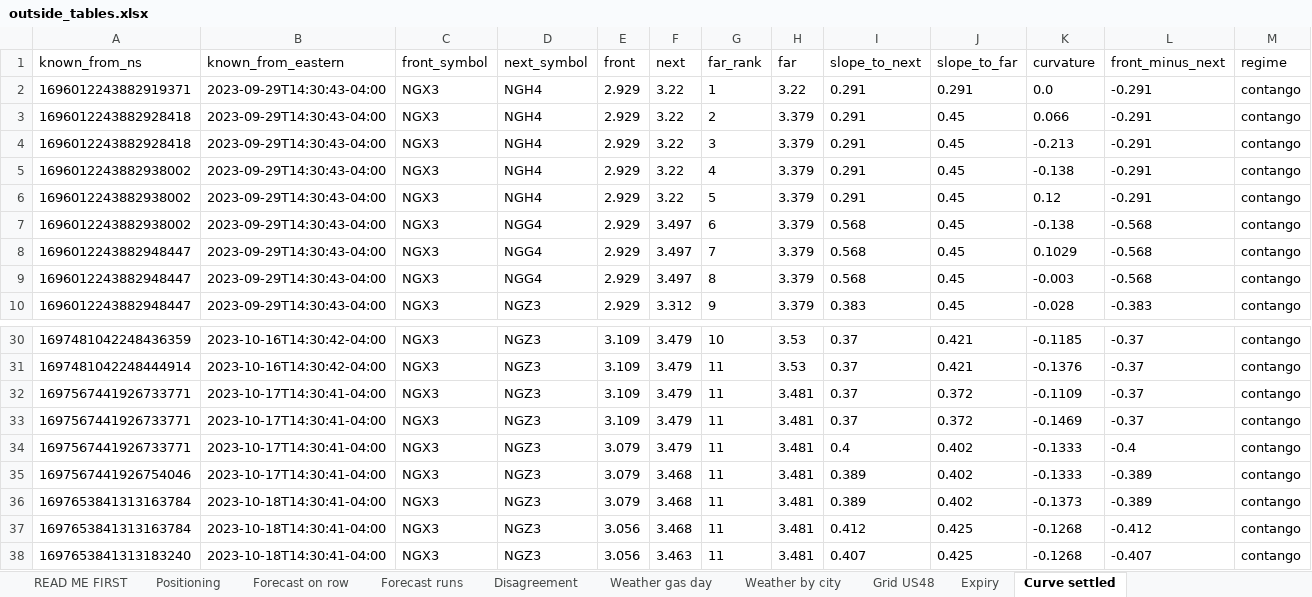
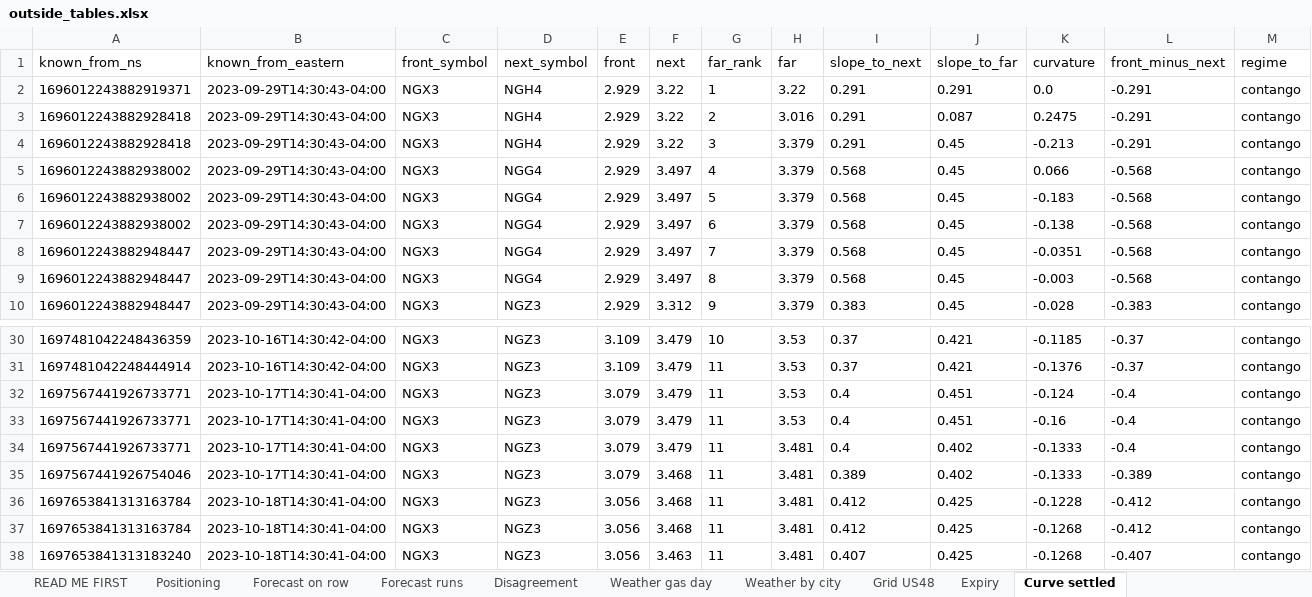
Before and after one commit to DavisAI1974/markets-data, an Excel workbook: data/outside/ng_oct2023/made/outside_tables.xlsx, sheet Curve settled, drawn as a sheet; only a part is shown, gaps mark what is left out; values as stored, in another font and other column widths than the file's, no borders; the diff covers the shown part only; the diff names each change by its address in the sheet, - before the commit and + after, or states it on an @@ line.

```diff
--- a/data/outside/ng_oct2023/made/outside_tables.xlsx (sheet Curve settled)
+++ b/data/outside/ng_oct2023/made/outside_tables.xlsx (sheet Curve settled)
-H3 (far): 3.379
+H3 (far): 3.016
-J3 (slope_to_far): 0.45
+J3 (slope_to_far): 0.087
-K3 (curvature): 0.066
+K3 (curvature): 0.2475
-D5:D6 (next_symbol): NGH4
+D5:D6 (next_symbol): NGG4
-F5:F6 (next): 3.22
+F5:F6 (next): 3.497
-I5:I6 (slope_to_next): 0.291
+I5:I6 (slope_to_next): 0.568
-K5 (curvature): -0.138
+K5 (curvature): 0.066
-L5:L6 (front_minus_next): -0.291
+L5:L6 (front_minus_next): -0.568
-K6 (curvature): 0.12
+K6 (curvature): -0.183
-K8 (curvature): 0.1029
+K8 (curvature): -0.0351
-E32:E33 (front): 3.109
+E32:E33 (front): 3.079
-H32:H33 (far): 3.481
+H32:H33 (far): 3.53
-I32:I33 (slope_to_next): 0.37
+I32:I33 (slope_to_next): 0.4
-J32:J33 (slope_to_far): 0.372
+J32:J33 (slope_to_far): 0.451
-K32 (curvature): -0.1109
+K32 (curvature): -0.124
-L32:L33 (front_minus_next): -0.37
+L32:L33 (front_minus_next): -0.4
-K33 (curvature): -0.1469
+K33 (curvature): -0.16
-E36 (front): 3.079
+E36 (front): 3.056
-I36 (slope_to_next): 0.389
+I36 (slope_to_next): 0.412
-J36 (slope_to_far): 0.402
+J36 (slope_to_far): 0.425
-K36 (curvature): -0.1373
+K36 (curvature): -0.1228
-L36 (front_minus_next): -0.389
+L36 (front_minus_next): -0.412
```
Also changed, not shown: 31 edited cells elsewhere in this sheet, sheet READ ME FIRST, 7 other files.
